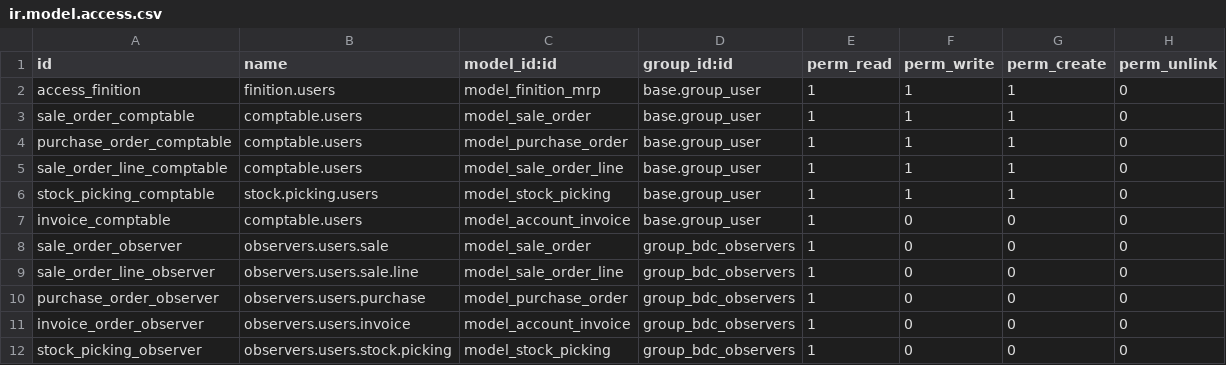
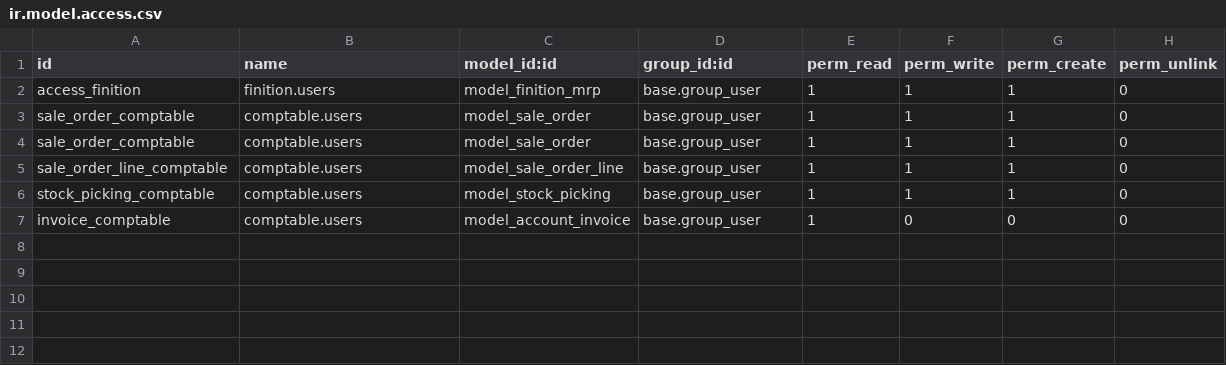
Before and after one commit to BenjaHe/stockVDL, a CSV file: security/ir.model.access.csv, drawn as a sheet.

Commit message:
csv

```diff
--- a/security/ir.model.access.csv
+++ b/security/ir.model.access.csv
@@ -3,10 +3,5 @@ access_finition,finition.users,model_finition_mrp,base.group_user,1,1,1,0
 sale_order_comptable,comptable.users,model_sale_order,base.group_user,1,1,1,0
-purchase_order_comptable,comptable.users,model_purchase_order,base.group_user,1,1,1,0
+sale_order_comptable,comptable.users,model_sale_order,base.group_user,1,1,1,0
 sale_order_line_comptable,comptable.users,model_sale_order_line,base.group_user,1,1,1,0
-stock_picking_comptable,stock.picking.users,model_stock_picking,base.group_user,1,1,1,0
+stock_picking_comptable,comptable.users,model_stock_picking,base.group_user,1,1,1,0
 invoice_comptable,comptable.users,model_account_invoice,base.group_user,1,0,0,0
-sale_order_observer,observers.users.sale,model_sale_order,group_bdc_observers,1,0,0,0
-sale_order_line_observer,observers.users.sale.line,model_sale_order_line,group_bdc_observers,1,0,0,0
-purchase_order_observer,observers.users.purchase,model_purchase_order,group_bdc_observers,1,0,0,0
-invoice_order_observer,observers.users.invoice,model_account_invoice,group_bdc_observers,1,0,0,0
-stock_picking_observer,observers.users.stock.picking,model_stock_picking,group_bdc_observers,1,0,0,0
```
